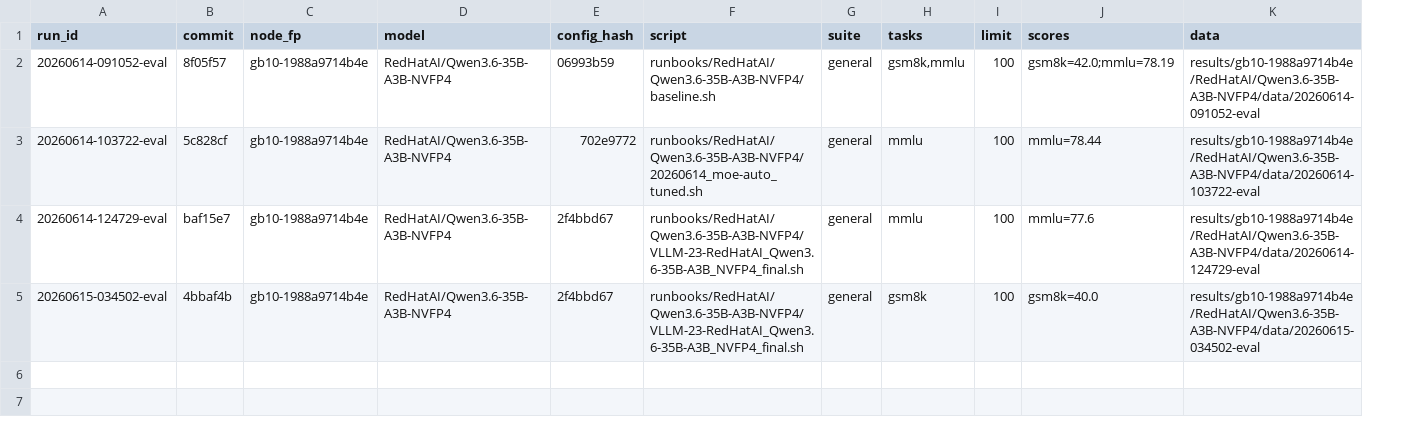
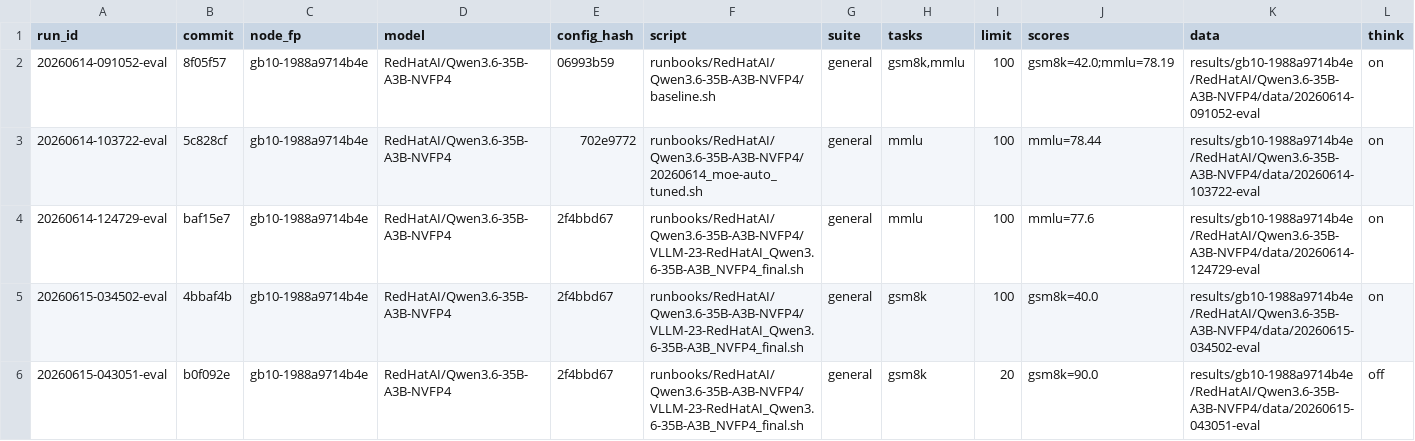
Before and after one commit to josephkern/autohomelab, a TSV file: results/gb10-1988a9714b4e/RedHatAI/Qwen3.6-35B-A3B-NVFP4/accuracy.tsv, drawn as a sheet; the diff names each change by its address in the sheet, - before the commit and + after, or states it on an @@ line.

```diff
--- a/results/gb10-1988a9714b4e/RedHatAI/Qwen3.6-35B-A3B-NVFP4/accuracy.tsv
+++ b/results/gb10-1988a9714b4e/RedHatAI/Qwen3.6-35B-A3B-NVFP4/accuracy.tsv
+column L (think), rows 2-5: all on
+row 6: 20260615-043051-eval | b0f092e | gb10-1988a9714b4e | RedHatAI/Qwen3.6-35B-A3B-NVFP4 | 2f4bbd67 | runbooks/RedHatAI/Qwen3.6-35B-A3B-NVFP4/VLLM-23-RedHatAI_Qwen3.6-35B-A3B_NVFP4_final.sh | general | gsm8k | 20 | gsm8k=90.0 | results/gb10-1988a9714b4e/RedHatAI/Qwen3.6-35B-A3B-NVFP4/data/20260615-043051-eval | off
```
Also changed, not shown: results/gb10-1988a9714b4e/RedHatAI/Qwen3-8B-NVFP4/accuracy.tsv, results/gb10-1988a9714b4e/RedHatAI/gemma-4-31B-it-NVFP4/accuracy.tsv, 2 other files.
